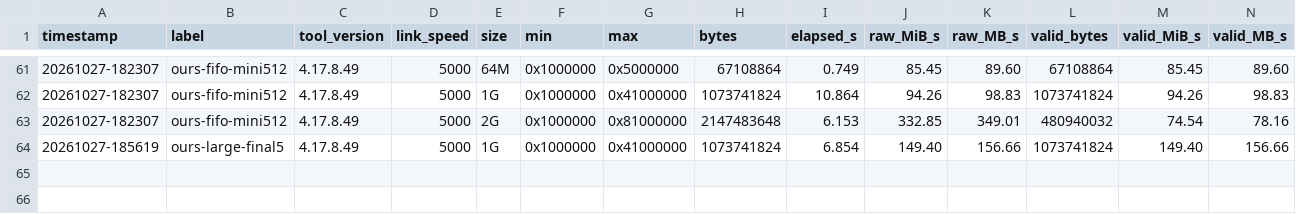
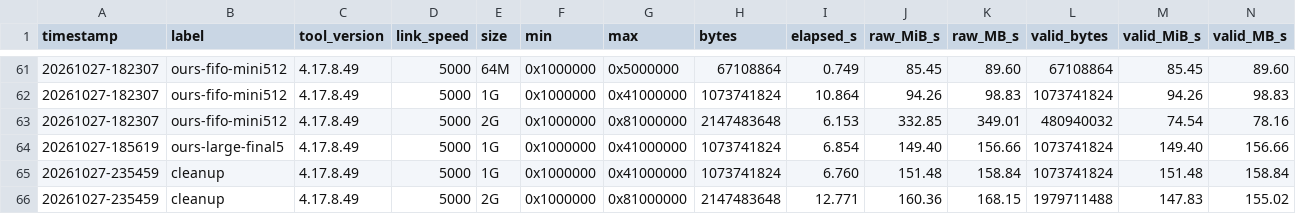
Before and after one commit to bengtsjolen/pcie_screamer, a CSV file: bench-results/all.csv, drawn as a sheet; only a part is shown, gaps mark what is left out; rows hold the shown columns only; the diff names each change by its address in the sheet, - before the commit and + after, or states it on an @@ line.

Commit message:
record cleaned PCILeech benchmark results
PCILeech 4.17.8.49; 1G 151.48 MiB/s, 0 failed; 2G 147.83 MiB/s valid, 40960 known holes; VESA hash matches; bitstream sha256 33848540d0efaacbd975321ff99ea14108051451be81c75fb5eb44f9e9e2297b.

```diff
--- a/bench-results/all.csv
+++ b/bench-results/all.csv
+row 65: 20261027-235459 | cleanup | 4.17.8.49 | 5000 | 1G | 0x1000000 | 0x41000000 | 1073741824 | 6.760 | 151.48 | 158.84 | 1073741824 | 151.48 | 158.84
+row 66: 20261027-235459 | cleanup | 4.17.8.49 | 5000 | 2G | 0x1000000 | 0x81000000 | 2147483648 | 12.771 | 160.36 | 168.15 | 1979711488 | 147.83 | 155.02
```
Also changed, not shown: 1 other file.
